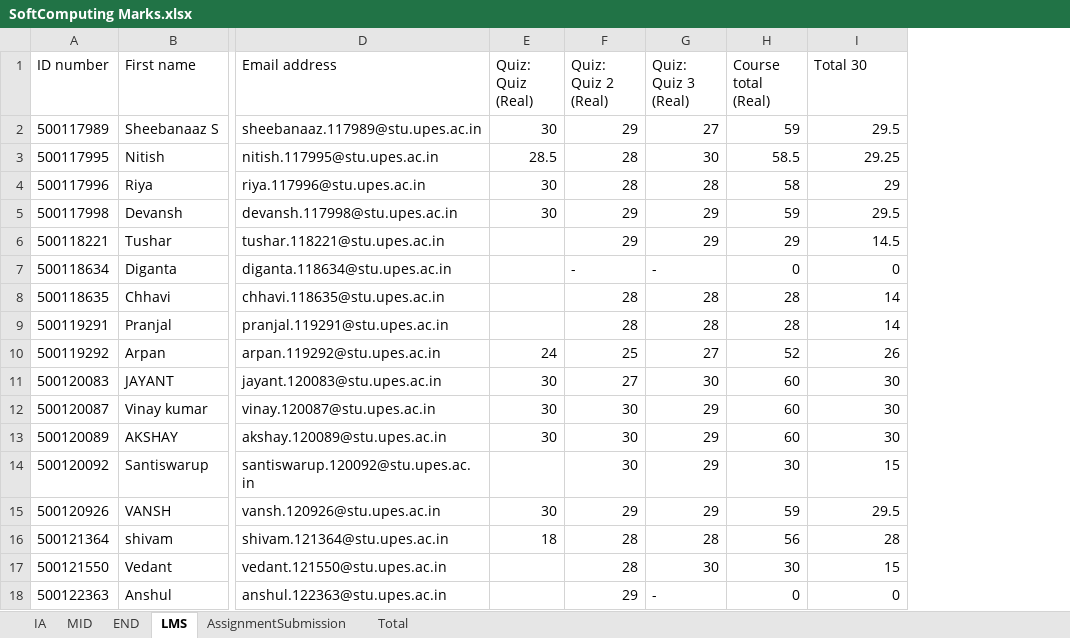
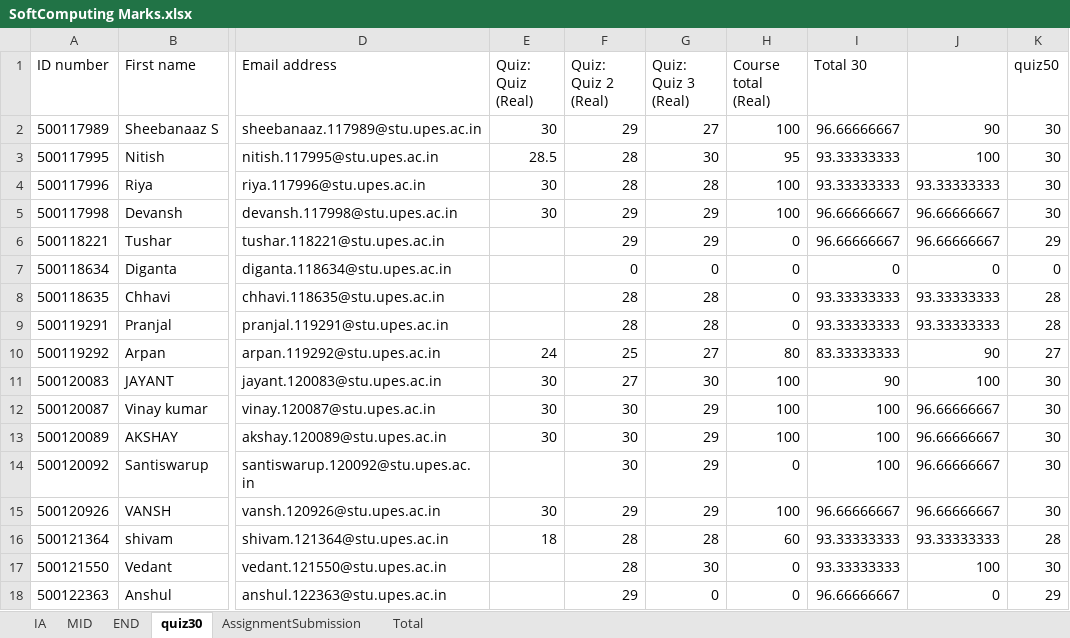
Before and after one commit to prateekrajgautam/trySQLModel, an Excel workbook: SoftComputing Marks.xlsx, sheet quiz30, drawn as a sheet; only a part is shown, gaps mark what is left out; values as stored, in another font and other column widths than the file's, no borders; the diff covers the shown part only; the diff names each change by its address in the sheet, - before the commit and + after, or states it on an @@ line.

```diff
--- a/SoftComputing Marks.xlsx (sheet quiz30)
+++ b/SoftComputing Marks.xlsx (sheet quiz30)
-sheet tab: LMS
+sheet tab: quiz30
+column J, rows 2-18: 90 | 100 | 93.33333333 | 96.66666667 | 96.66666667 | 0 | 93.33333333 | 93.33333333 | 90 | 100 | 96.66666667 | 96.66666667 | 96.66666667 | 96.66666667 | 93.33333333 | 100 | 0
+column K (quiz50), rows 2-18: 30 | 30 | 30 | 30 | 29 | 0 | 28 | 28 | 27 | 30 | 30 | 30 | 30 | 30 | 28 | 30 | 29
-H2 (Course total (Real)): 59
+H2 (Course total (Real)): 100
-I2 (Total 30): 29.5
+I2 (Total 30): 96.66666667
-H3 (Course total (Real)): 58.5
+H3 (Course total (Real)): 95
-I3 (Total 30): 29.25
+I3 (Total 30): 93.33333333
-H4 (Course total (Real)): 58
+H4 (Course total (Real)): 100
-I4 (Total 30): 29
+I4 (Total 30): 93.33333333
-H5 (Course total (Real)): 59
+H5 (Course total (Real)): 100
-I5 (Total 30): 29.5
+I5 (Total 30): 96.66666667
-H6 (Course total (Real)): 29
+H6 (Course total (Real)): 0
-I6 (Total 30): 14.5
+I6 (Total 30): 96.66666667
-F7 (Quiz: Quiz 2 (Real)): -
+F7 (Quiz: Quiz 2 (Real)): 0
-G7 (Quiz: Quiz 3 (Real)): -
+G7 (Quiz: Quiz 3 (Real)): 0
-H8:H9 (Course total (Real)): 28
+H8:H9 (Course total (Real)): 0
-I8:I9 (Total 30): 14
+I8:I9 (Total 30): 93.33333333
-H10 (Course total (Real)): 52
+H10 (Course total (Real)): 80
-I10 (Total 30): 26
+I10 (Total 30): 83.33333333
-H11:H13 (Course total (Real)): 60
+H11:H13 (Course total (Real)): 100
-I11 (Total 30): 30
+I11 (Total 30): 90
-I12:I13 (Total 30): 30
+I12:I13 (Total 30): 100
-H14 (Course total (Real)): 30
+H14 (Course total (Real)): 0
-I14 (Total 30): 15
+I14 (Total 30): 100
-H15 (Course total (Real)): 59
+H15 (Course total (Real)): 100
-I15 (Total 30): 29.5
+I15 (Total 30): 96.66666667
-H16 (Course total (Real)): 56
+H16 (Course total (Real)): 60
-I16 (Total 30): 28
+I16 (Total 30): 93.33333333
-H17 (Course total (Real)): 30
+H17 (Course total (Real)): 0
-I17 (Total 30): 15
+I17 (Total 30): 93.33333333
-G18 (Quiz: Quiz 3 (Real)): -
+G18 (Quiz: Quiz 3 (Real)): 0
-I18 (Total 30): 0
+I18 (Total 30): 96.66666667
```
Also changed, not shown: 155 edited cells elsewhere in this sheet, sheet IA, sheet Total, sheet END, formulas that keep their value, 001 AC Summary SheetCCVT B4,5,6.xlsx, Python Marks.xlsx, 5 other files.
